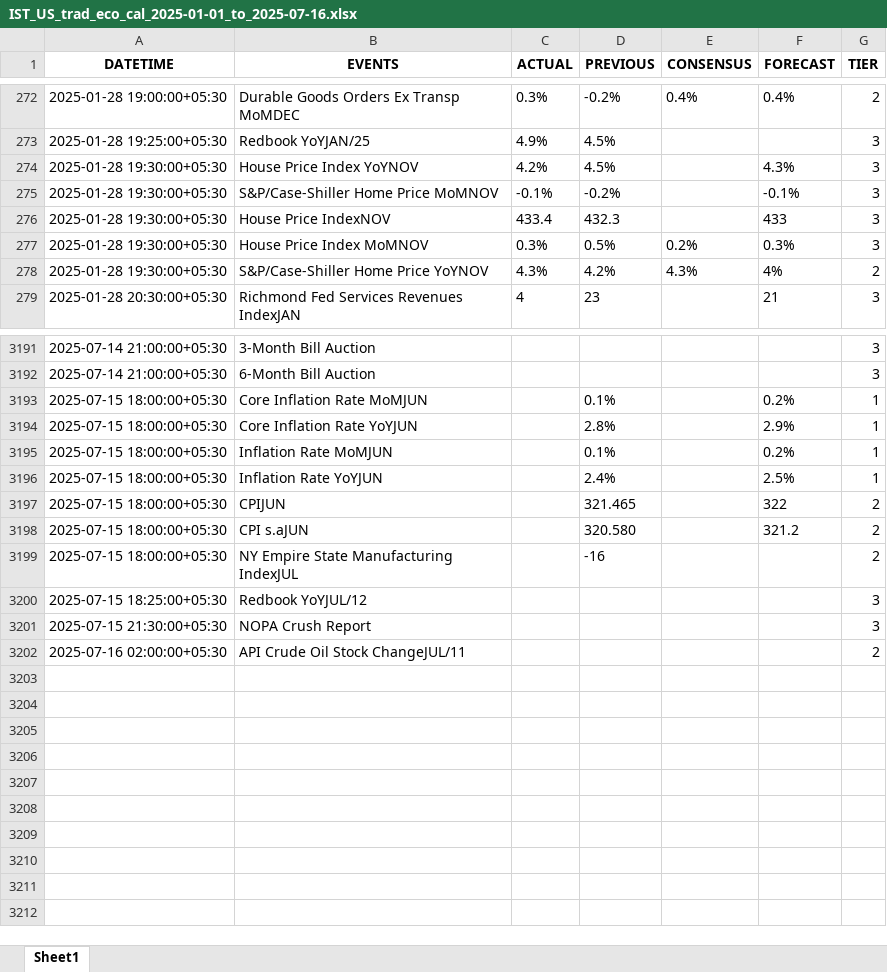
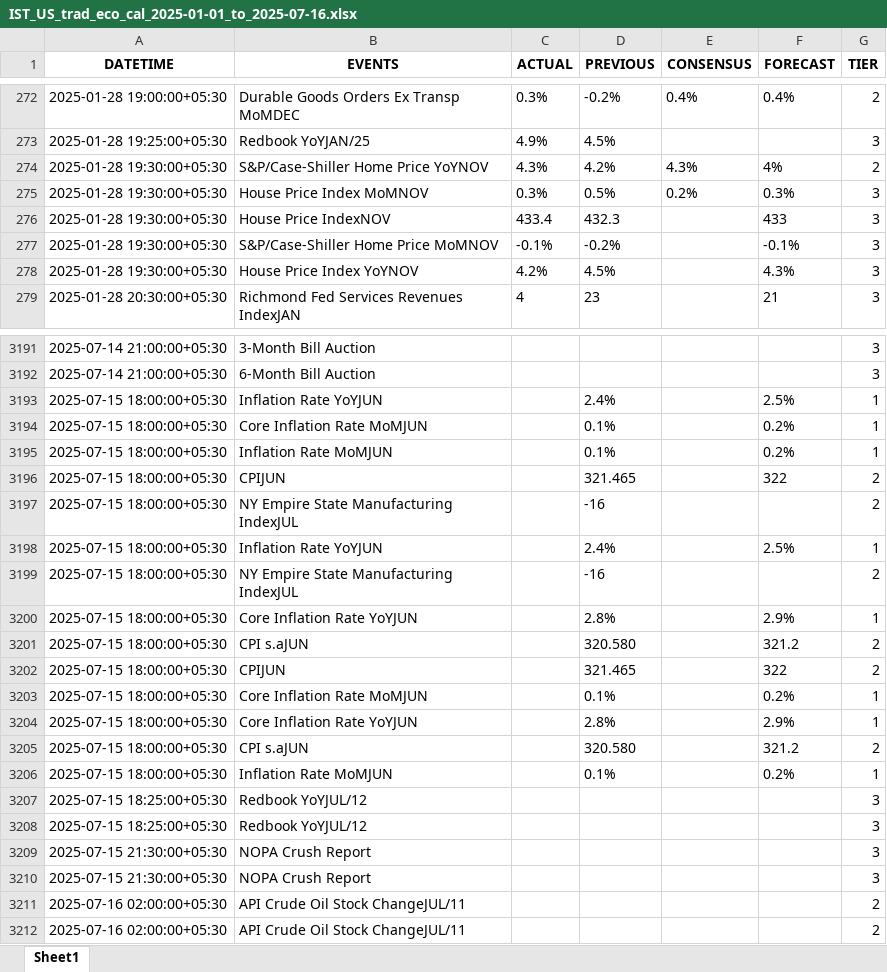
Before and after one commit to krishangguptafibonacciresearch/DistributionProject, an Excel workbook: Input_data/IST_US_trad_eco_cal_2025-01-01_to_2025-07-16.xlsx, sheet Sheet1, drawn as a sheet; only a part is shown, gaps mark what is left out; values as stored, in another font and other column widths than the file's, no borders; the diff covers the shown part only; the diff names each change by its address in the sheet, - before the commit and + after, or states it on an @@ line.

```diff
--- a/Input_data/IST_US_trad_eco_cal_2025-01-01_to_2025-07-16.xlsx (sheet Sheet1)
+++ b/Input_data/IST_US_trad_eco_cal_2025-01-01_to_2025-07-16.xlsx (sheet Sheet1)
@@ row 277 moved to row 275: 2025-01-28 19:30:00+05:30 @@
@@ row 275 moved to row 277: 2025-01-28 19:30:00+05:30 @@
@@ row 274 moved to row 278: 2025-01-28 19:30:00+05:30 @@
+row 3193: 2025-07-15 18:00:00+05:30 | Inflation Rate YoYJUN |  | 2.4% |  | 2.5% | 1
+row 3196: 2025-07-15 18:00:00+05:30 | CPIJUN |  | 321.465 |  | 322 | 2
@@ row 3199 moved to row 3197: 2025-07-15 18:00:00+05:30 @@
+row 3199: 2025-07-15 18:00:00+05:30 | NY Empire State Manufacturing IndexJUL |  | -16 |  |  | 2
@@ row 3194 moved to row 3200: 2025-07-15 18:00:00+05:30 @@
+row 3201: 2025-07-15 18:00:00+05:30 | CPI s.aJUN |  | 320.580 |  | 321.2 | 2
+row 3203: 2025-07-15 18:00:00+05:30 | Core Inflation Rate MoMJUN |  | 0.1% |  | 0.2% | 1
+row 3204: 2025-07-15 18:00:00+05:30 | Core Inflation Rate YoYJUN |  | 2.8% |  | 2.9% | 1
+row 3206: 2025-07-15 18:00:00+05:30 | Inflation Rate MoMJUN |  | 0.1% |  | 0.2% | 1
+row 3208: 2025-07-15 18:25:00+05:30 | Redbook YoYJUL/12 |  |  |  |  | 3
+row 3210: 2025-07-15 21:30:00+05:30 | NOPA Crush Report |  |  |  |  | 3
+row 3211: 2025-07-16 02:00:00+05:30 | API Crude Oil Stock ChangeJUL/11 |  |  |  |  | 2
```
Also changed, not shown: 1392 moved rows and 1 edited cell elsewhere in this sheet, Input_data/IST_All Countries_trad_eco_cal_2025-01-01_to_2025-07-16.xlsx, 2 other files.
